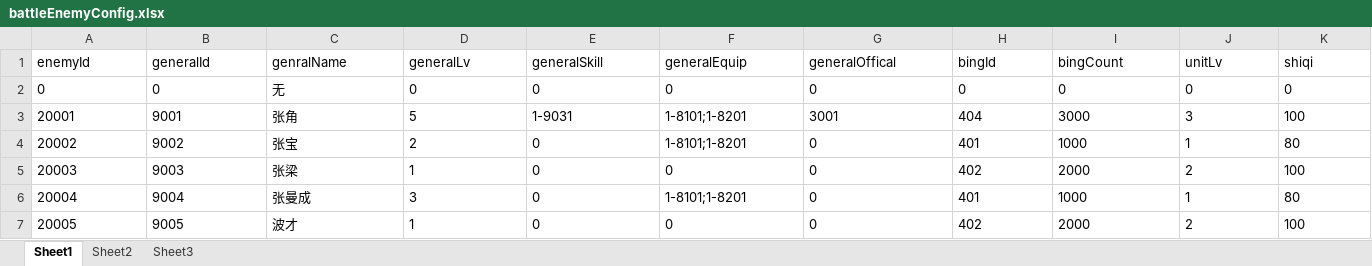
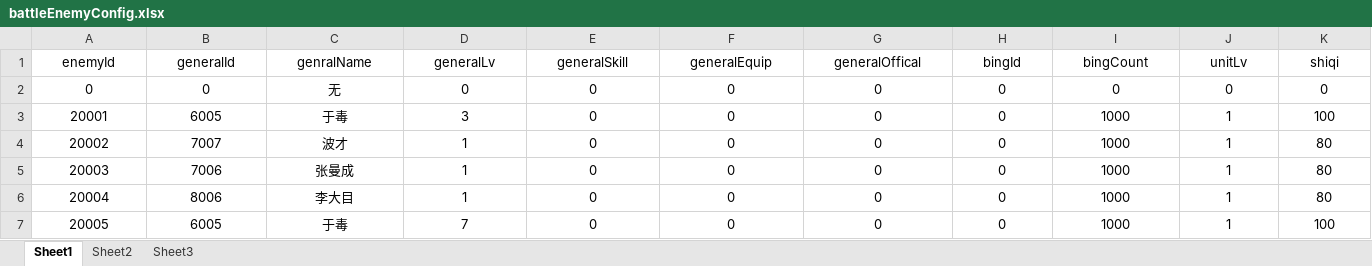
Before and after one commit to shilong1028/shilong1028.sanguo.io, an Excel workbook: tbl打包工具/excel/battleEnemyConfig.xlsx, sheet Sheet1, drawn as a sheet; only a part is shown; values as stored, in another font and other column widths than the file's, no borders; the diff covers the shown part only; the diff names each change by its address in the sheet, - before the commit and + after, or states it on an @@ line.

```diff
--- a/tbl打包工具/excel/battleEnemyConfig.xlsx (sheet Sheet1)
+++ b/tbl打包工具/excel/battleEnemyConfig.xlsx (sheet Sheet1)
-A1:K7 alignment: left
+A1:K7 alignment: center
-B3 (generalId): 9001
+B3 (generalId): 6005
-C3 (genralName): 张角
+C3 (genralName): 于毒
-D3 (generalLv): 5
+D3 (generalLv): 3
-E3 (generalSkill): 1-9031
+E3 (generalSkill): 0
-F3:F4 (generalEquip): 1-8101;1-8201
+F3:F4 (generalEquip): 0
-G3 (generalOffical): 3001
+G3 (generalOffical): 0
-H3 (bingId): 404
+H3 (bingId): 0
-I3 (bingCount): 3000
+I3 (bingCount): 1000
-J3 (unitLv): 3
+J3 (unitLv): 1
-B4 (generalId): 9002
+B4 (generalId): 7007
-C4 (genralName): 张宝
+C4 (genralName): 波才
-D4 (generalLv): 2
+D4 (generalLv): 1
-H4 (bingId): 401
+H4 (bingId): 0
-B5 (generalId): 9003
+B5 (generalId): 7006
-C5 (genralName): 张梁
+C5 (genralName): 张曼成
-H5 (bingId): 402
+H5 (bingId): 0
-I5 (bingCount): 2000
+I5 (bingCount): 1000
-J5 (unitLv): 2
+J5 (unitLv): 1
-K5 (shiqi): 100
+K5 (shiqi): 80
-B6 (generalId): 9004
+B6 (generalId): 8006
-C6 (genralName): 张曼成
+C6 (genralName): 李大目
-D6 (generalLv): 3
+D6 (generalLv): 1
-F6 (generalEquip): 1-8101;1-8201
+F6 (generalEquip): 0
-H6 (bingId): 401
+H6 (bingId): 0
-B7 (generalId): 9005
+B7 (generalId): 6005
-C7 (genralName): 波才
+C7 (genralName): 于毒
-D7 (generalLv): 1
+D7 (generalLv): 7
-H7 (bingId): 402
+H7 (bingId): 0
-I7 (bingCount): 2000
+I7 (bingCount): 1000
-J7 (unitLv): 2
+J7 (unitLv): 1
```
Also changed, not shown: 15 added rows, 16 removed rows, 70 edited cells and cell formats elsewhere in this sheet, sheet Sheet2, tbl打包工具/excel/battleMapConfig.xlsx, tbl打包工具/excel/itemConfig.xlsx, 38 other files.
